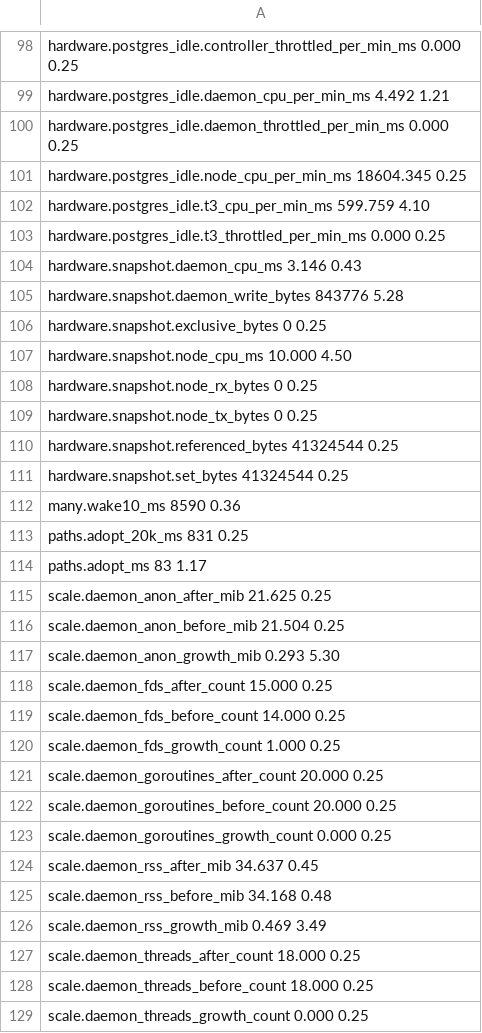
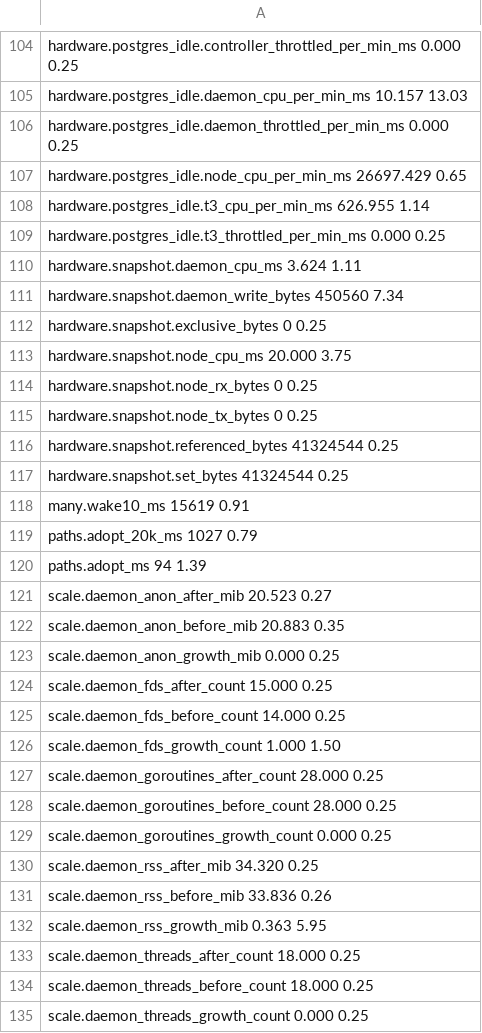
Before and after one commit to nebler/fern, a TSV file: lab/perf/lab.tsv, drawn as a sheet; only a part is shown, gaps mark what is left out; addresses are those after the commit; the diff covers the shown part only; the diff names each change by its address in the sheet, - before the commit and + after, or states it on an @@ line.

```diff
--- a/lab/perf/lab.tsv
+++ b/lab/perf/lab.tsv
-A105: hardware.postgres_idle.daemon_cpu_per_min_ms 4.492 1.21
+A105: hardware.postgres_idle.daemon_cpu_per_min_ms 10.157 13.03
-A107: hardware.postgres_idle.node_cpu_per_min_ms 18604.345 0.25
+A107: hardware.postgres_idle.node_cpu_per_min_ms 26697.429 0.65
-A108: hardware.postgres_idle.t3_cpu_per_min_ms 599.759 4.10
+A108: hardware.postgres_idle.t3_cpu_per_min_ms 626.955 1.14
-A110: hardware.snapshot.daemon_cpu_ms 3.146 0.43
+A110: hardware.snapshot.daemon_cpu_ms 3.624 1.11
-A111: hardware.snapshot.daemon_write_bytes 843776 5.28
+A111: hardware.snapshot.daemon_write_bytes 450560 7.34
-A113: hardware.snapshot.node_cpu_ms 10.000 4.50
+A113: hardware.snapshot.node_cpu_ms 20.000 3.75
-A118: many.wake10_ms 8590 0.36
+A118: many.wake10_ms 15619 0.91
-A119: paths.adopt_20k_ms 831 0.25
+A119: paths.adopt_20k_ms 1027 0.79
-A120: paths.adopt_ms 83 1.17
+A120: paths.adopt_ms 94 1.39
-A121: scale.daemon_anon_after_mib 21.625 0.25
+A121: scale.daemon_anon_after_mib 20.523 0.27
-A122: scale.daemon_anon_before_mib 21.504 0.25
+A122: scale.daemon_anon_before_mib 20.883 0.35
-A123: scale.daemon_anon_growth_mib 0.293 5.30
+A123: scale.daemon_anon_growth_mib 0.000 0.25
-A126: scale.daemon_fds_growth_count 1.000 0.25
+A126: scale.daemon_fds_growth_count 1.000 1.50
-A127: scale.daemon_goroutines_after_count 20.000 0.25
+A127: scale.daemon_goroutines_after_count 28.000 0.25
-A128: scale.daemon_goroutines_before_count 20.000 0.25
+A128: scale.daemon_goroutines_before_count 28.000 0.25
-A130: scale.daemon_rss_after_mib 34.637 0.45
+A130: scale.daemon_rss_after_mib 34.320 0.25
-A131: scale.daemon_rss_before_mib 34.168 0.48
+A131: scale.daemon_rss_before_mib 33.836 0.26
-A132: scale.daemon_rss_growth_mib 0.469 3.49
+A132: scale.daemon_rss_growth_mib 0.363 5.95
```
Also changed, not shown: 6 added rows and 159 edited cells elsewhere in this file, lab/perf/vps.tsv, 16 other files.
